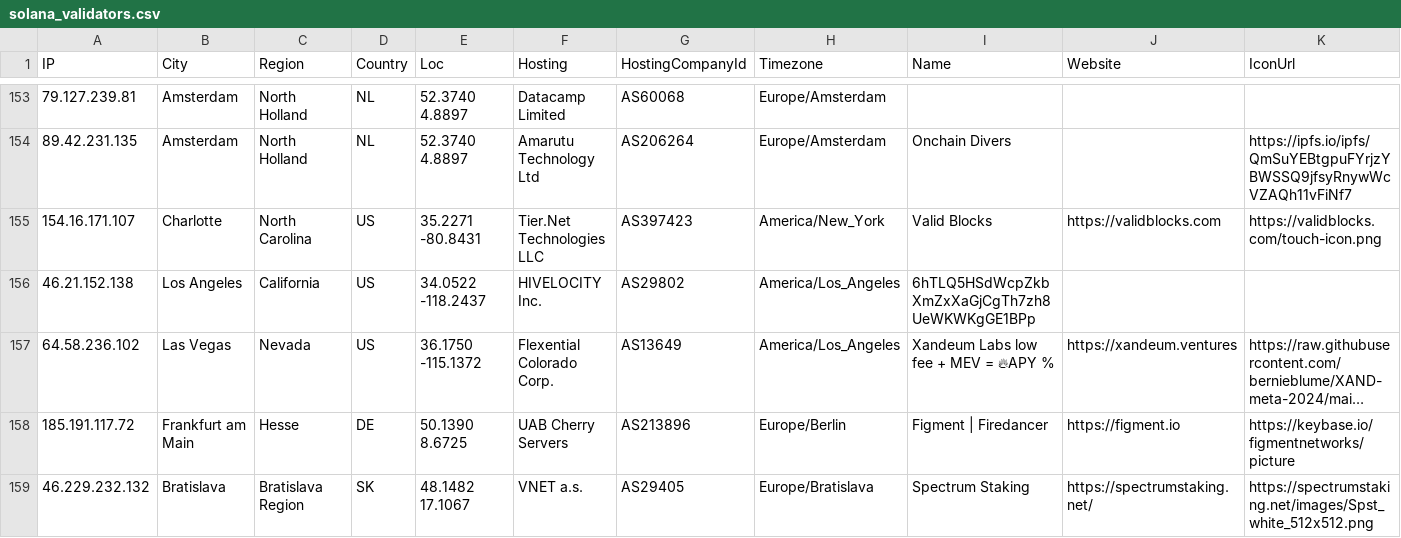
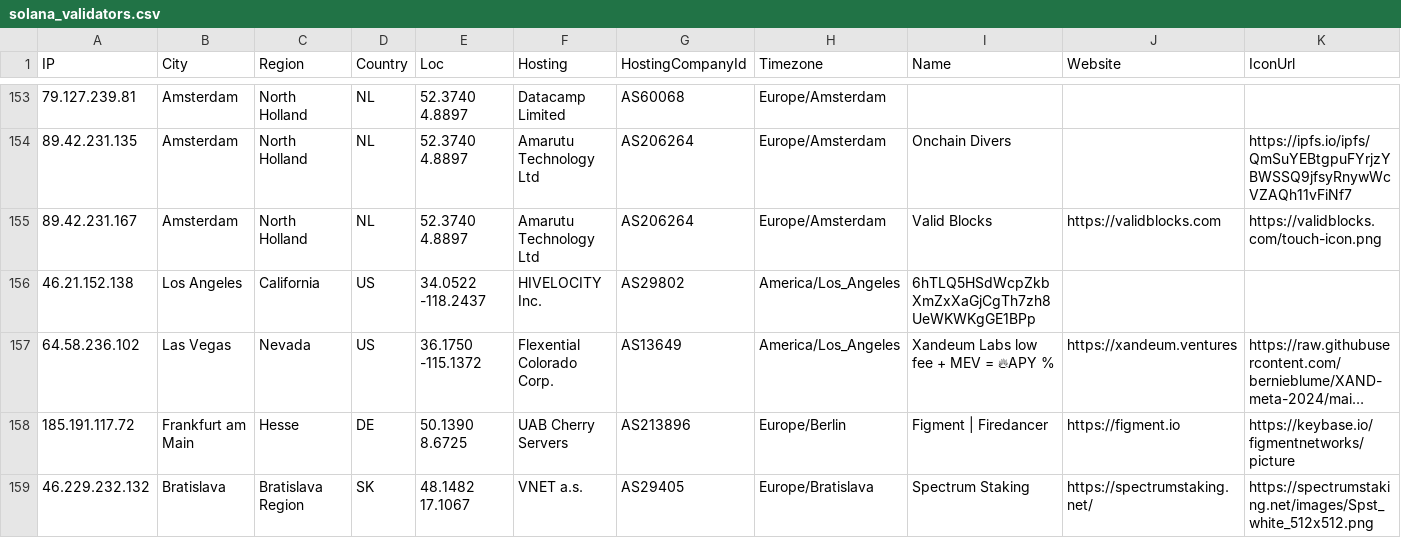
Before and after one commit to iGroza/Solana-Validator-IP-Geolocation, a CSV file: solana_validators.csv, drawn as a sheet; only a part is shown, gaps mark what is left out; long unchanged cells end in …; the diff covers the shown part only; the diff names each change by its address in the sheet, - before the commit and + after, or states it on an @@ line.

```diff
--- a/solana_validators.csv
+++ b/solana_validators.csv
-A155 (IP): 154.16.171.107
+A155 (IP): 89.42.231.167
-B155 (City): Charlotte
+B155 (City): Amsterdam
-C155 (Region): North Carolina
+C155 (Region): North Holland
-D155 (Country): US
+D155 (Country): NL
-E155 (Loc): 35.2271 -80.8431
+E155 (Loc): 52.3740 4.8897
-F155 (Hosting): Tier.Net Technologies LLC
+F155 (Hosting): Amarutu Technology Ltd
-G155 (HostingCompanyId): AS397423
+G155 (HostingCompanyId): AS206264
-H155 (Timezone): America/New_York
+H155 (Timezone): Europe/Amsterdam
```
Also changed, not shown: 1 added row, 1 removed row and 40 edited cells elsewhere in this file, 1 other file.
